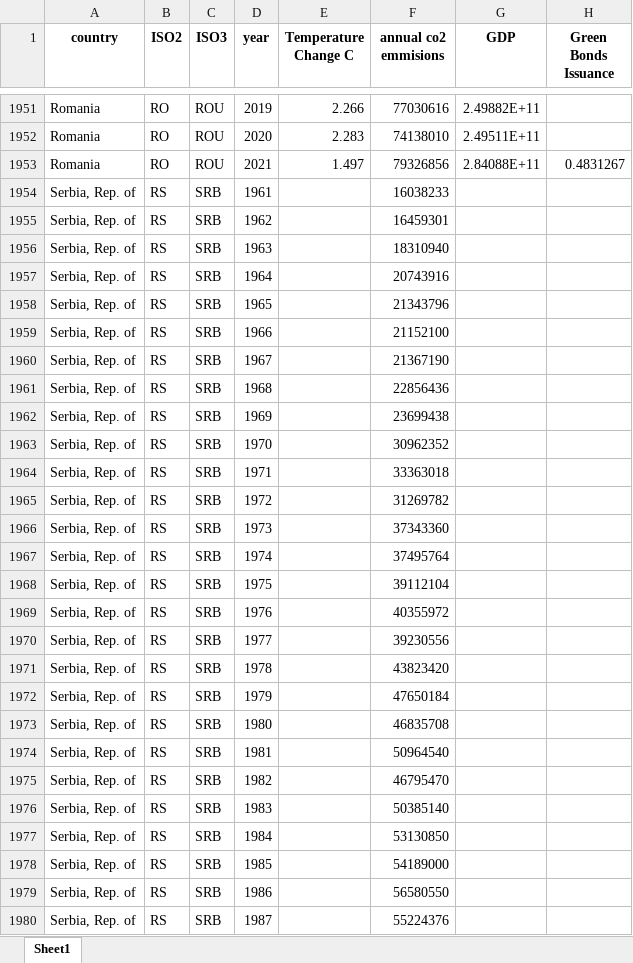
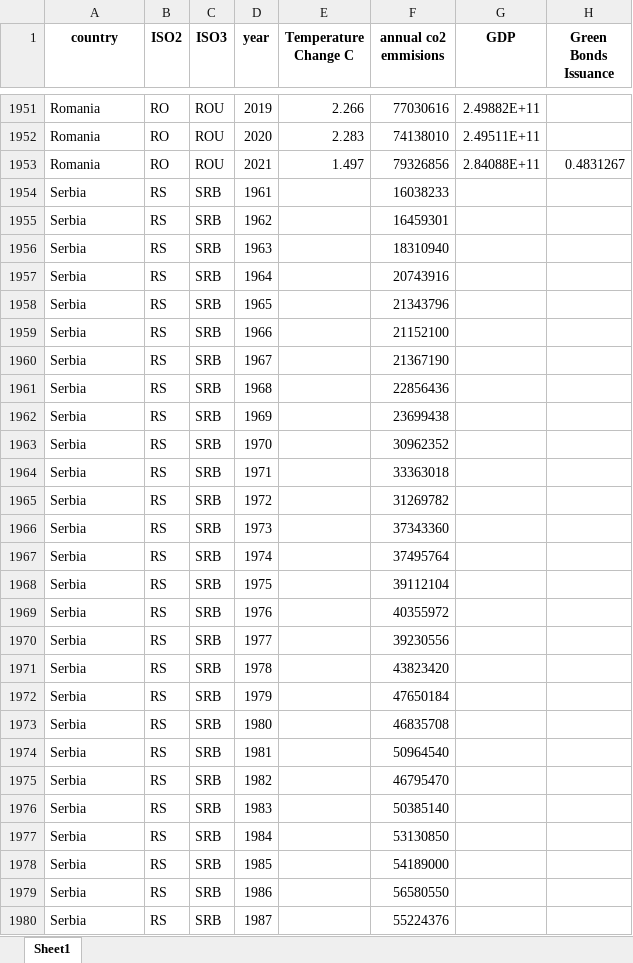
Before and after one commit to TrulsST/VisualAnalytics, an Excel workbook: data/main.xlsx, sheet Sheet1, drawn as a sheet; only a part is shown, gaps mark what is left out; values as stored, in another font and other column widths than the file's, no borders; the diff covers the shown part only; the diff names each change by its address in the sheet, - before the commit and + after, or states it on an @@ line.

Commit message:
Fix all Country names for Tableau fuckerrr

```diff
--- a/data/main.xlsx (sheet Sheet1)
+++ b/data/main.xlsx (sheet Sheet1)
-A1954:A1980 (country): Serbia, Rep. of
+A1954:A1980 (country): Serbia
```
Also changed, not shown: 766 edited cells elsewhere in this sheet, 1 other file.
